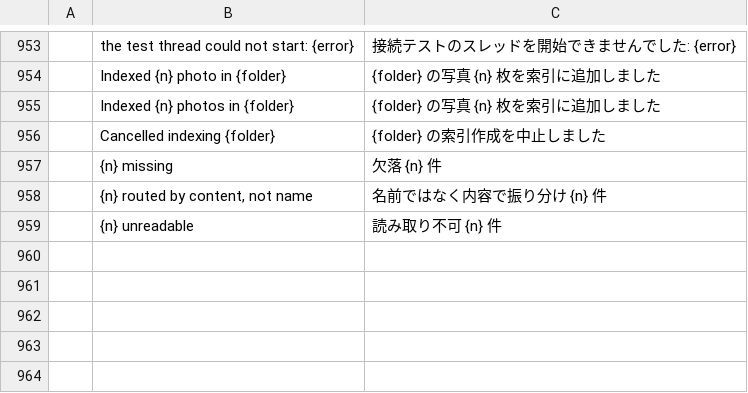
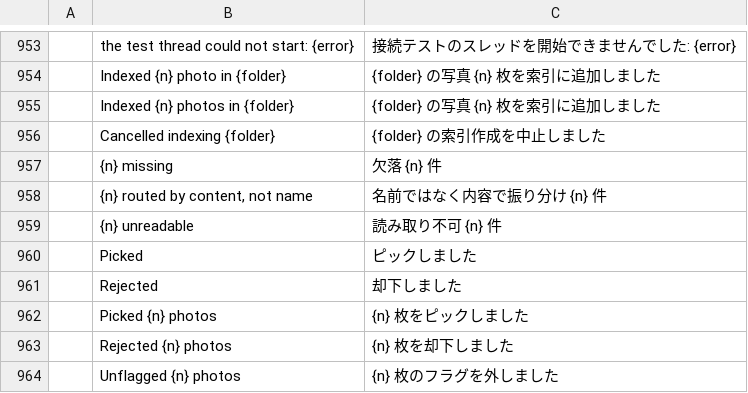
Before and after one commit to Topzic/sortlens-rust, a TSV file: crates/ui/src/i18n/ja.tsv, drawn as a sheet; only a part is shown, gaps mark what is left out; the diff names each change by its address in the sheet, - before the commit and + after, or states it on an @@ line.

```diff
--- a/crates/ui/src/i18n/ja.tsv
+++ b/crates/ui/src/i18n/ja.tsv
+row 960:  | Picked | ピックしました
+row 961:  | Rejected | 却下しました
+row 962:  | Picked {n} photos | {n} 枚をピックしました
+row 963:  | Rejected {n} photos | {n} 枚を却下しました
+row 964:  | Unflagged {n} photos | {n} 枚のフラグを外しました
```
Also changed, not shown: crates/ui/src/i18n/ar.tsv, crates/ui/src/i18n/ko.tsv, 8 other files.
